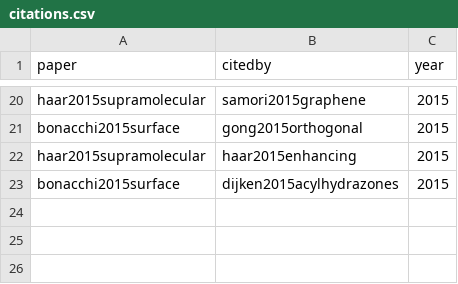
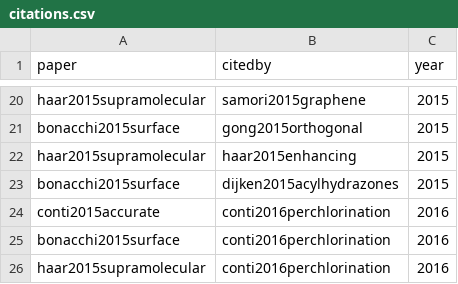
Before and after one commit to SimoneCnt/simonecnt.github.io, a CSV file: _data/citations.csv, drawn as a sheet; only a part is shown, gaps mark what is left out.

Commit message:
Add citations

```diff
--- a/_data/citations.csv
+++ b/_data/citations.csv
@@ -23 +23,4 @@ haar2015supramolecular,haar2015enhancing,2015
 bonacchi2015surface,dijken2015acylhydrazones,2015
+conti2015accurate,conti2016perchlorination,2016
+bonacchi2015surface,conti2016perchlorination,2016
+haar2015supramolecular,conti2016perchlorination,2016
```
Also changed, not shown: 1 other file.
